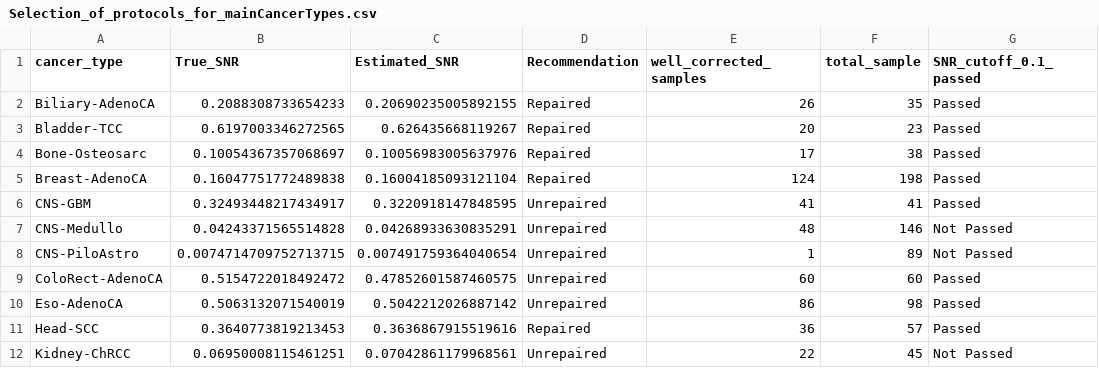
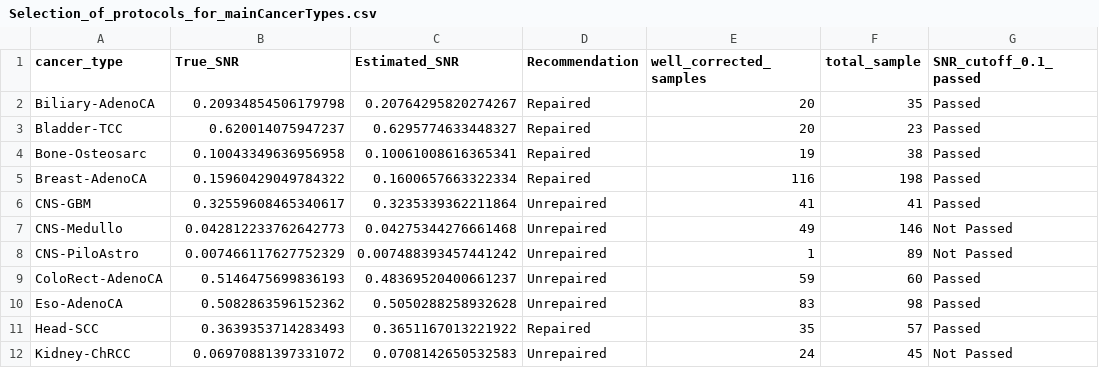
Before and after one commit to QingliGuo/FFPEsig, a CSV file: Data/Selection_of_protocols_for_mainCancerTypes.csv, drawn as a sheet; only a part is shown; the diff covers the shown part only.

```diff
--- a/Data/Selection_of_protocols_for_mainCancerTypes.csv
+++ b/Data/Selection_of_protocols_for_mainCancerTypes.csv
@@ -1,12 +1,12 @@
 cancer_type	True_SNR	Estimated_SNR	Recommendation	well_corrected_samples	total_sample	SNR_cutoff_0.1_passed
-Biliary-AdenoCA	0.2088308733654233	0.20690235005892155	Repaired	26	35	Passed
-Bladder-TCC	0.6197003346272565	0.626435668119267	Repaired	20	23	Passed
-Bone-Osteosarc	0.10054367357068697	0.10056983005637976	Repaired	17	38	Passed
-Breast-AdenoCA	0.16047751772489838	0.16004185093121104	Repaired	124	198	Passed
-CNS-GBM	0.32493448217434917	0.3220918147848595	Unrepaired	41	41	Passed
-CNS-Medullo	0.04243371565514828	0.04268933630835291	Unrepaired	48	146	Not Passed
-CNS-PiloAstro	0.0074714709752713715	0.007491759364040654	Unrepaired	1	89	Not Passed
-ColoRect-AdenoCA	0.5154722018492472	0.47852601587460575	Unrepaired	60	60	Passed
-Eso-AdenoCA	0.5063132071540019	0.5042212026887142	Unrepaired	86	98	Passed
-Head-SCC	0.3640773819213453	0.3636867915519616	Repaired	36	57	Passed
-Kidney-ChRCC	0.06950008115461251	0.07042861179968561	Unrepaired	22	45	Not Passed
+Biliary-AdenoCA	0.20934854506179798	0.20764295820274267	Repaired	20	35	Passed
+Bladder-TCC	0.620014075947237	0.6295774633448327	Repaired	20	23	Passed
+Bone-Osteosarc	0.10043349636956958	0.10061008616365341	Repaired	19	38	Passed
+Breast-AdenoCA	0.15960429049784322	0.1600657663322334	Repaired	116	198	Passed
+CNS-GBM	0.32559608465340617	0.3235339362211864	Unrepaired	41	41	Passed
+CNS-Medullo	0.042812233762642773	0.04275344276661468	Unrepaired	49	146	Not Passed
+CNS-PiloAstro	0.007466117627752329	0.007488393457441242	Unrepaired	1	89	Not Passed
+ColoRect-AdenoCA	0.5146475699836193	0.48369520400661237	Unrepaired	59	60	Passed
+Eso-AdenoCA	0.5082863596152362	0.5050288258932628	Unrepaired	83	98	Passed
+Head-SCC	0.3639353714283493	0.3651167013221922	Repaired	35	57	Passed
+Kidney-ChRCC	0.06970881397331072	0.0708142650532583	Unrepaired	24	45	Not Passed
```
Also changed, not shown: 43 edited cells elsewhere in this file, Data/FFPE_signatures_96-channel.csv, Data/well_corrected_unrepaired_FFPE.csv, 3 other files.
